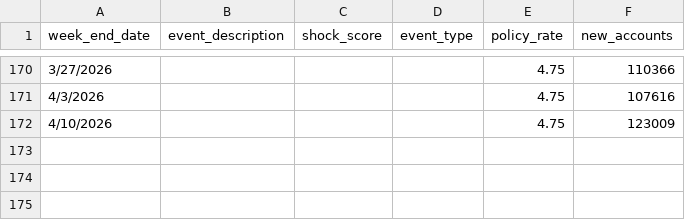
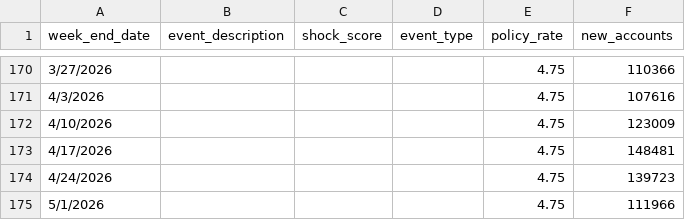
Before and after one commit to alexhoang92/IHSG_volume_forcast, a CSV file: ihsg_forecast/data/macro/macro_shocks.csv, drawn as a sheet; only a part is shown, gaps mark what is left out.

```diff
--- a/ihsg_forecast/data/macro/macro_shocks.csv
+++ b/ihsg_forecast/data/macro/macro_shocks.csv
@@ -172 +172,4 @@ week_end_date,event_description,shock_score,event_type,policy_rate,new_accounts
 4/10/2026,,,,4.75,123009
+4/17/2026,,,,4.75,148481
+4/24/2026,,,,4.75,139723
+5/1/2026,,,,4.75,111966
```
Also changed, not shown: ihsg_forecast/data/macro/scenarios.csv, 22 other files.
